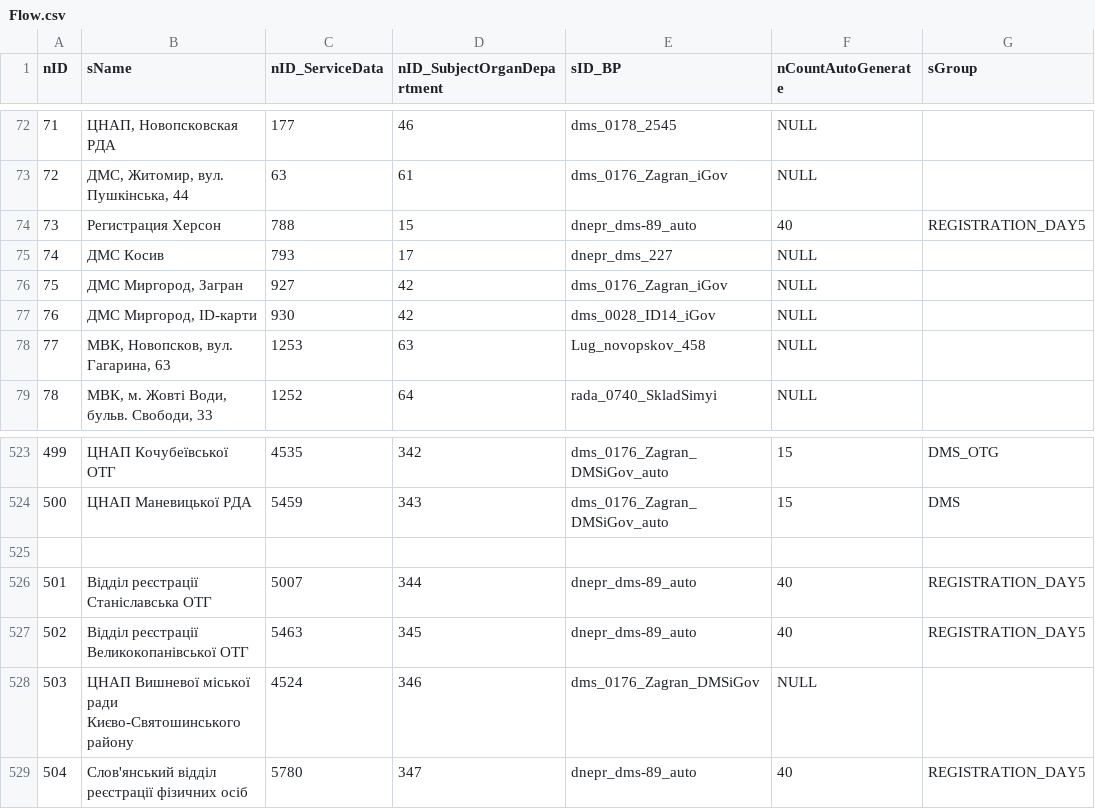
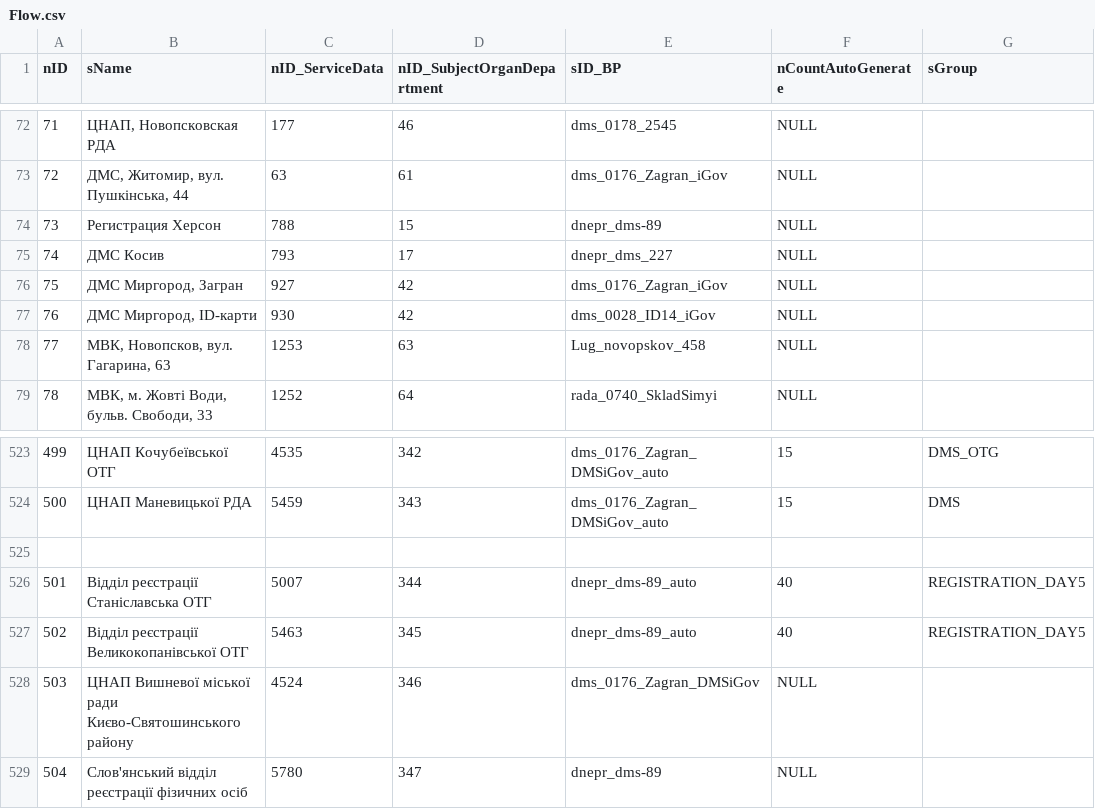
Before and after one commit to iGov-UA/iGov_Data, a CSV file: wf-region/src/main/resources/data/iGov/Flow.csv, drawn as a sheet; only a part is shown, gaps mark what is left out.

```diff
--- a/wf-region/src/main/resources/data/iGov/Flow.csv
+++ b/wf-region/src/main/resources/data/iGov/Flow.csv
@@ -73,3 +73,3 @@ nID;sName;nID_ServiceData;nID_SubjectOrganDepartment;sID_BP;nCountAutoGenerate;s
 72;ДМС, Житомир, вул. Пушкінська, 44;63;61;dms_0176_Zagran_iGov;NULL;
-73;Регистрация Херсон;788;15;dnepr_dms-89_auto;40;REGISTRATION_DAY5
+73;Регистрация Херсон;788;15;dnepr_dms-89;NULL;
 74;ДМС Косив;793;17;dnepr_dms_227;NULL;
@@ -528,2 +528,2 @@ nID;sName;nID_ServiceData;nID_SubjectOrganDepartment;sID_BP;nCountAutoGenerate;s
 503;ЦНАП Вишневої міської ради Києво-Святошинського району;4524;346;dms_0176_Zagran_DMSiGov;NULL;
-504;Слов'янський відділ реєстрації фізичних осіб;5780;347;dnepr_dms-89_auto;40;REGISTRATION_DAY5
+504;Слов'янський відділ реєстрації фізичних осіб;5780;347;dnepr_dms-89;NULL;
```
Also changed, not shown: wf-central/src/main/resources/data/iGov/ServiceData.csv, wf-central/src/main/resources/data/iGov__Test_Delta/ServiceData.csv.
